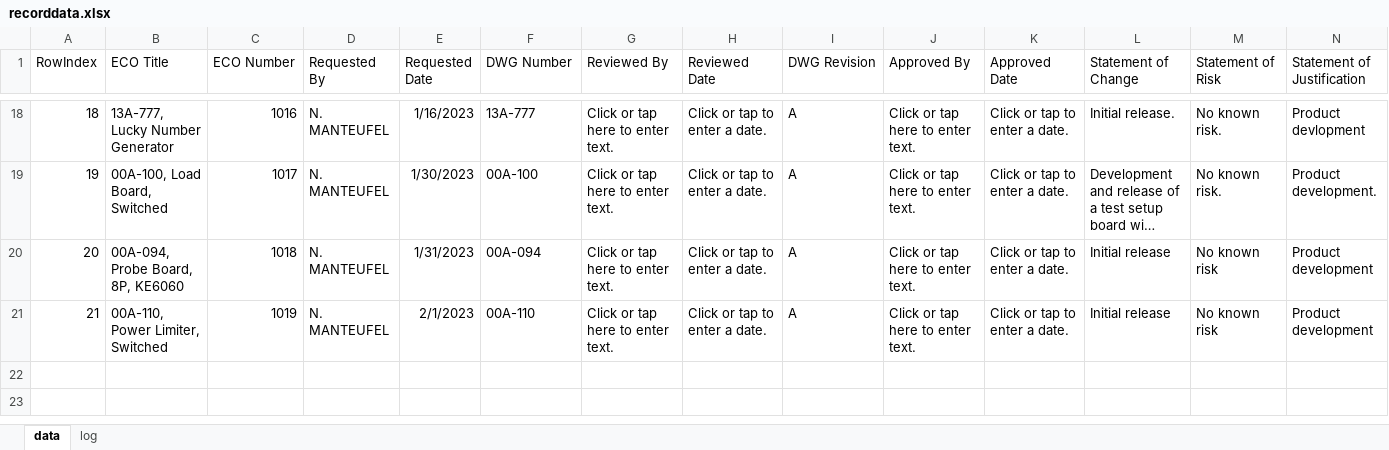
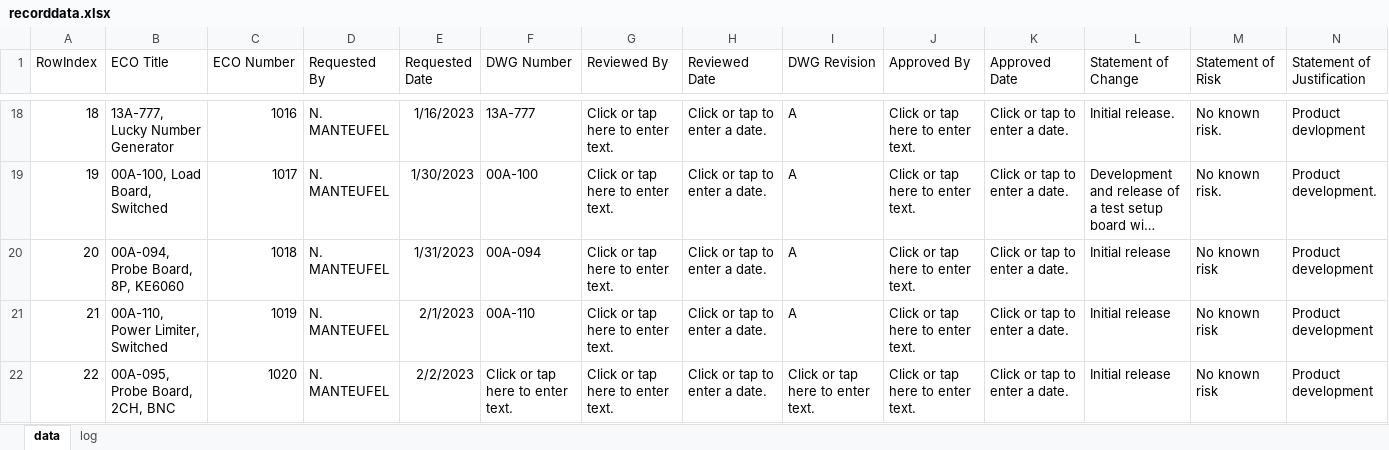
Before and after one commit to miniPCB/EAGLE, an Excel workbook: miniPCB/ENGDOC/ECObase/data/recorddata.xlsx, sheet data, drawn as a sheet; only a part is shown, gaps mark what is left out; long unchanged cells end in …; values as stored, in another font and other column widths than the file's, no borders; rows hold the shown columns only; the diff names each change by its address in the sheet, - before the commit and + after, or states it on an @@ line.

```diff
--- a/miniPCB/ENGDOC/ECObase/data/recorddata.xlsx (sheet data)
+++ b/miniPCB/ENGDOC/ECObase/data/recorddata.xlsx (sheet data)
+row 22: 22 | 00A-095, Probe Board, 2CH, BNC | 1020 | N. MANTEUFEL | 2/2/2023 | Click or tap here to enter text. | Click or tap here to enter text. | Click or tap to enter a date. | Click or tap here to enter text. | Click or tap here to enter text. | Click or tap to enter a date. | Initial release | No known risk | Product development
```
Also changed, not shown: miniPCB/ENGDOC/Board Catalog/Product Catalog.xlsm, 33 other files.
